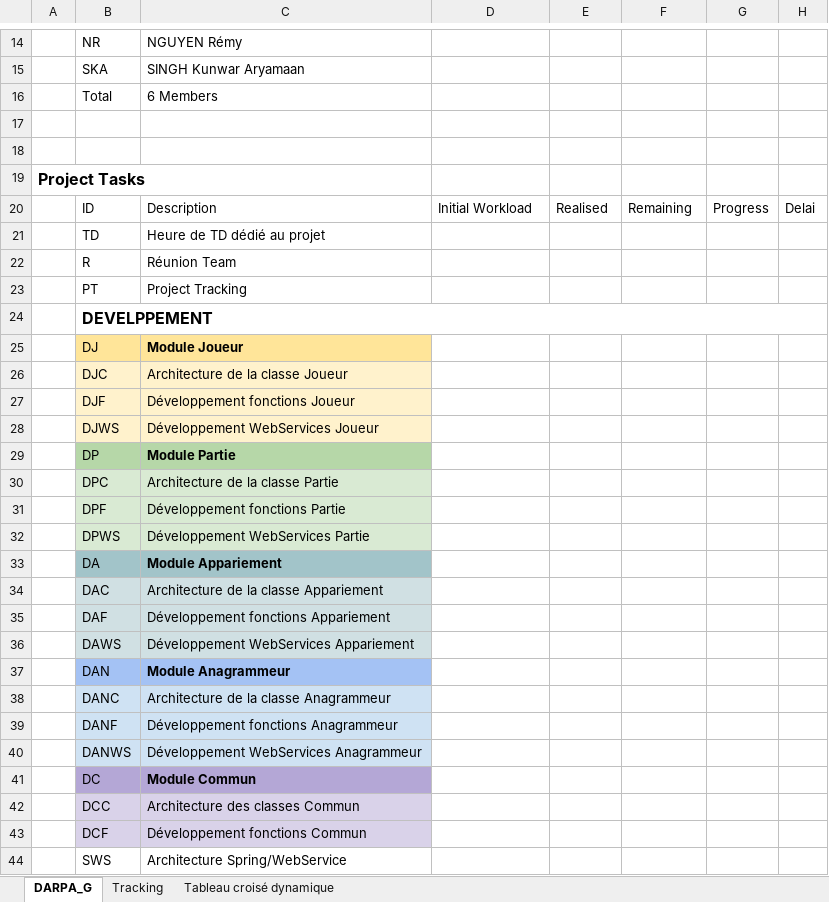
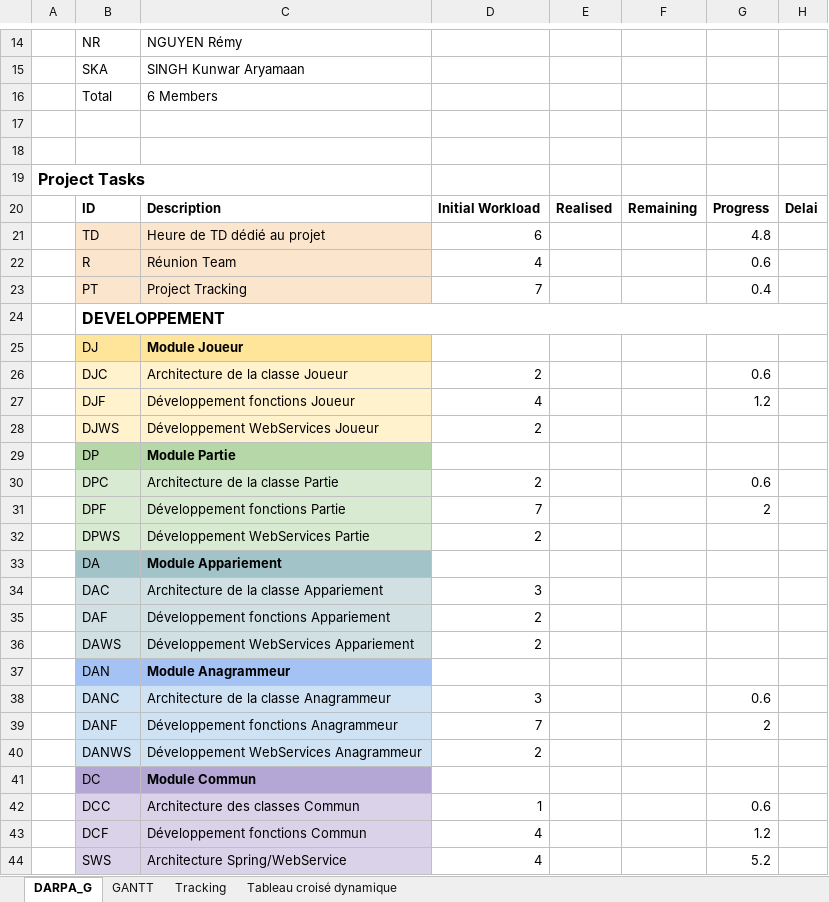
Before and after one commit to aryamaan3/Spring-Scrabble, an Excel workbook: tracking/DARPA_G_Tracking.xlsx, sheet DARPA_G, drawn as a sheet; only a part is shown, gaps mark what is left out; values as stored, in another font and other column widths than the file's, no borders; charts and pictures not drawn; the diff covers the shown part only; the diff names each change by its address in the sheet, - before the commit and + after, or states it on an @@ line.

Commit message:
gantt diagram and update tracking

```diff
--- a/tracking/DARPA_G_Tracking.xlsx (sheet DARPA_G)
+++ b/tracking/DARPA_G_Tracking.xlsx (sheet DARPA_G)
+sheet tab: GANTT
-B20:H20 bold: off
+B20:H20 bold: on
-B21:C23 fill: none
+B21:C23 fill: #FCE5CD
-D21: (empty)
+D21: 6
-G21: (empty)
+G21: 4.8
-D22: (empty)
+D22: 4
-G22: (empty)
+G22: 0.6
-D23: (empty)
+D23: 7
-G23: (empty)
+G23: 0.4
-B24: DEVELPPEMENT
+B24: DEVELOPPEMENT
-D26: (empty)
+D26: 2
-G26: (empty)
+G26: 0.6
-D27: (empty)
+D27: 4
-G27: (empty)
+G27: 1.2
-D28: (empty)
+D28: 2
-D30: (empty)
+D30: 2
-G30: (empty)
+G30: 0.6
-D31: (empty)
+D31: 7
-G31: (empty)
+G31: 2
-D32: (empty)
+D32: 2
-D34: (empty)
+D34: 3
-D35:D36: (empty)
+D35:D36: 2
-D38: (empty)
+D38: 3
-G38: (empty)
+G38: 0.6
-D39: (empty)
+D39: 7
-G39: (empty)
+G39: 2
-D40: (empty)
+D40: 2
-D42: (empty)
+D42: 1
-G42: (empty)
+G42: 0.6
-D43:D44: (empty)
+D43:D44: 4
-G43: (empty)
+G43: 1.2
-B44:C44 fill: none
+B44:C44 fill: #D9D2E9
-G44: (empty)
+G44: 5.2
```
Also changed, not shown: 6 added rows, 9 edited cells and cell formats elsewhere in this sheet, sheet Tracking, charts or pictures.
